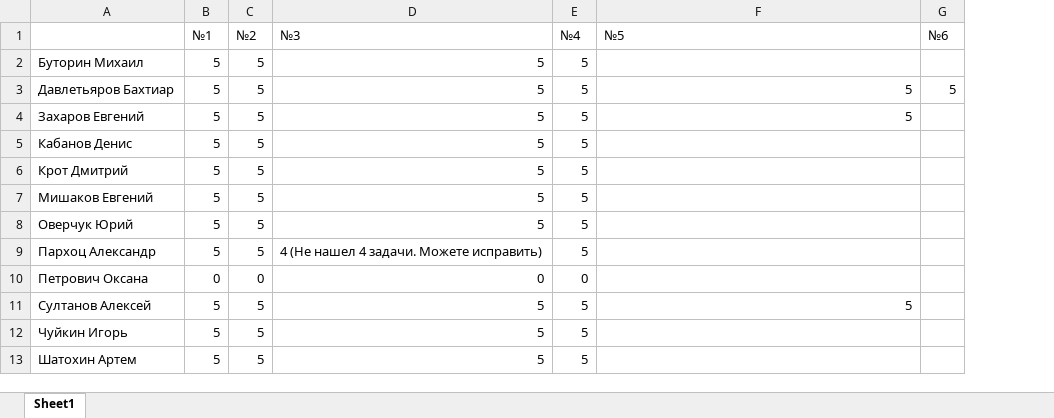
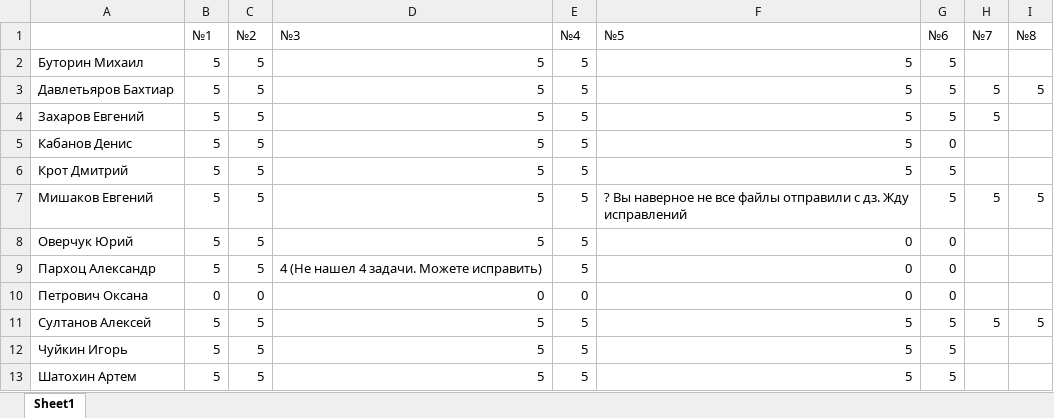
Before and after one commit to m-shalamov/Boot-camp, an Excel workbook: Results_P3.xlsx, sheet Sheet1, drawn as a sheet; values as stored, in another font and other column widths than the file's, no borders; the diff names each change by its address in the sheet, - before the commit and + after, or states it on an @@ line.

```diff
--- a/Results_P3.xlsx (sheet Sheet1)
+++ b/Results_P3.xlsx (sheet Sheet1)
+column H (№7), rows 3-11: 5 | 5 |  |  | 5 |  |  |  | 5
+column I (№8), rows 3-11: 5 |  |  |  | 5 |  |  |  | 5
-F2 (№5): (empty)
+F2 (№5): 5
-G2 (№6): (empty)
+G2 (№6): 5
-G4 (№6): (empty)
+G4 (№6): 5
-F5:F6 (№5): (empty)
+F5:F6 (№5): 5
-G5 (№6): (empty)
+G5 (№6): 0
-G6:G7 (№6): (empty)
+G6:G7 (№6): 5
-F7 (№5): (empty)
+F7 (№5): ? Вы наверное не все файлы отправили с дз. Жду исправлений
-F8:F10 (№5): (empty)
+F8:F10 (№5): 0
-G8:G10 (№6): (empty)
+G8:G10 (№6): 0
-G11:G13 (№6): (empty)
+G11:G13 (№6): 5
-F12:F13 (№5): (empty)
+F12:F13 (№5): 5
```
Also changed, not shown: Results_P4.xlsx.
